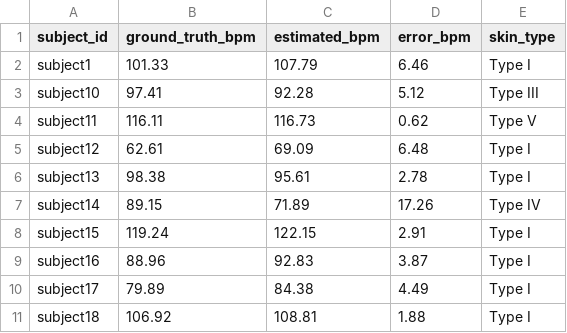
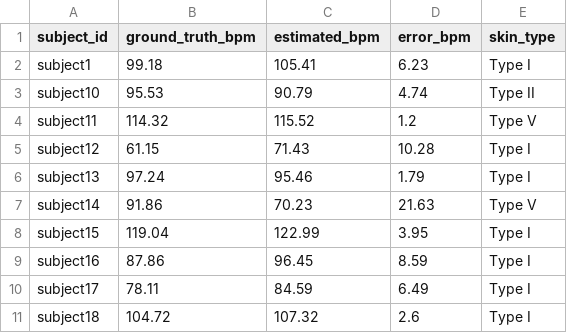
Before and after one commit to saadtahmid/SP_CUP_27, a CSV file: artifacts/ubfc/ubfc_video_ME-rPPG_results.csv, drawn as a sheet; only a part is shown; the diff covers the shown part only.

```diff
--- a/artifacts/ubfc/ubfc_video_ME-rPPG_results.csv
+++ b/artifacts/ubfc/ubfc_video_ME-rPPG_results.csv
@@ -1,11 +1,11 @@
 subject_id,ground_truth_bpm,estimated_bpm,error_bpm,skin_type
-subject1,101.33,107.79,6.46,Type I
-subject10,97.41,92.28,5.12,Type III
-subject11,116.11,116.73,0.62,Type V
-subject12,62.61,69.09,6.48,Type I
-subject13,98.38,95.61,2.78,Type I
-subject14,89.15,71.89,17.26,Type IV
-subject15,119.24,122.15,2.91,Type I
-subject16,88.96,92.83,3.87,Type I
-subject17,79.89,84.38,4.49,Type I
-subject18,106.92,108.81,1.88,Type I
+subject1,99.18,105.41,6.23,Type I
+subject10,95.53,90.79,4.74,Type II
+subject11,114.32,115.52,1.2,Type V
+subject12,61.15,71.43,10.28,Type I
+subject13,97.24,95.46,1.79,Type I
+subject14,91.86,70.23,21.63,Type V
+subject15,119.04,122.99,3.95,Type I
+subject16,87.86,96.45,8.59,Type I
+subject17,78.11,84.59,6.49,Type I
+subject18,104.72,107.32,2.6,Type I
```
Also changed, not shown: 97 edited cells elsewhere in this file, artifacts/constraints/c2_predictions.csv, artifacts/constraints/c7_mask_summary.csv, 46 other files.
